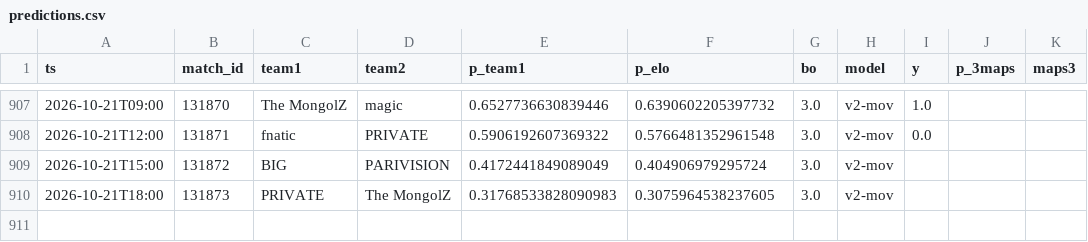
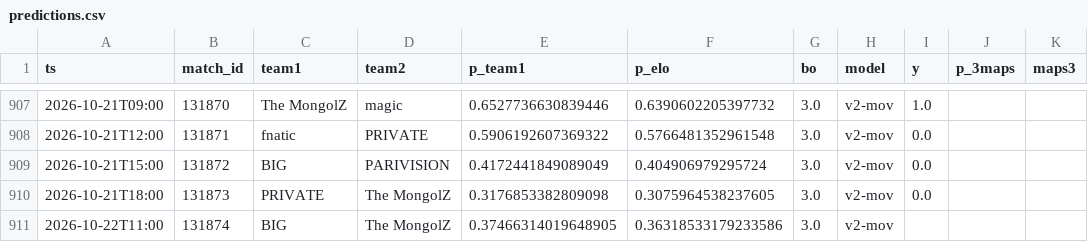
Before and after one commit to azcal/mbm-cs2, a CSV file: logs/predictions.csv, drawn as a sheet; only a part is shown, gaps mark what is left out.

```diff
--- a/logs/predictions.csv
+++ b/logs/predictions.csv
@@ -908,3 +908,4 @@ ts,match_id,team1,team2,p_team1,p_elo,bo,model,y,p_3maps,maps3
 2026-10-21T12:00,131871,fnatic,PRIVATE,0.5906192607369322,0.5766481352961548,3.0,v2-mov,0.0,,
-2026-10-21T15:00,131872,BIG,PARIVISION,0.4172441849089049,0.404906979295724,3.0,v2-mov,,,
-2026-10-21T18:00,131873,PRIVATE,The MongolZ,0.31768533828090983,0.3075964538237605,3.0,v2-mov,,,
+2026-10-21T15:00,131872,BIG,PARIVISION,0.4172441849089049,0.404906979295724,3.0,v2-mov,0.0,,
+2026-10-21T18:00,131873,PRIVATE,The MongolZ,0.3176853382809098,0.3075964538237605,3.0,v2-mov,0.0,,
+2026-10-22T11:00,131874,BIG,The MongolZ,0.37466314019648905,0.36318533179233586,3.0,v2-mov,,,
```
Also changed, not shown: data/matches.csv, logs/graded.csv, 3 other files.
